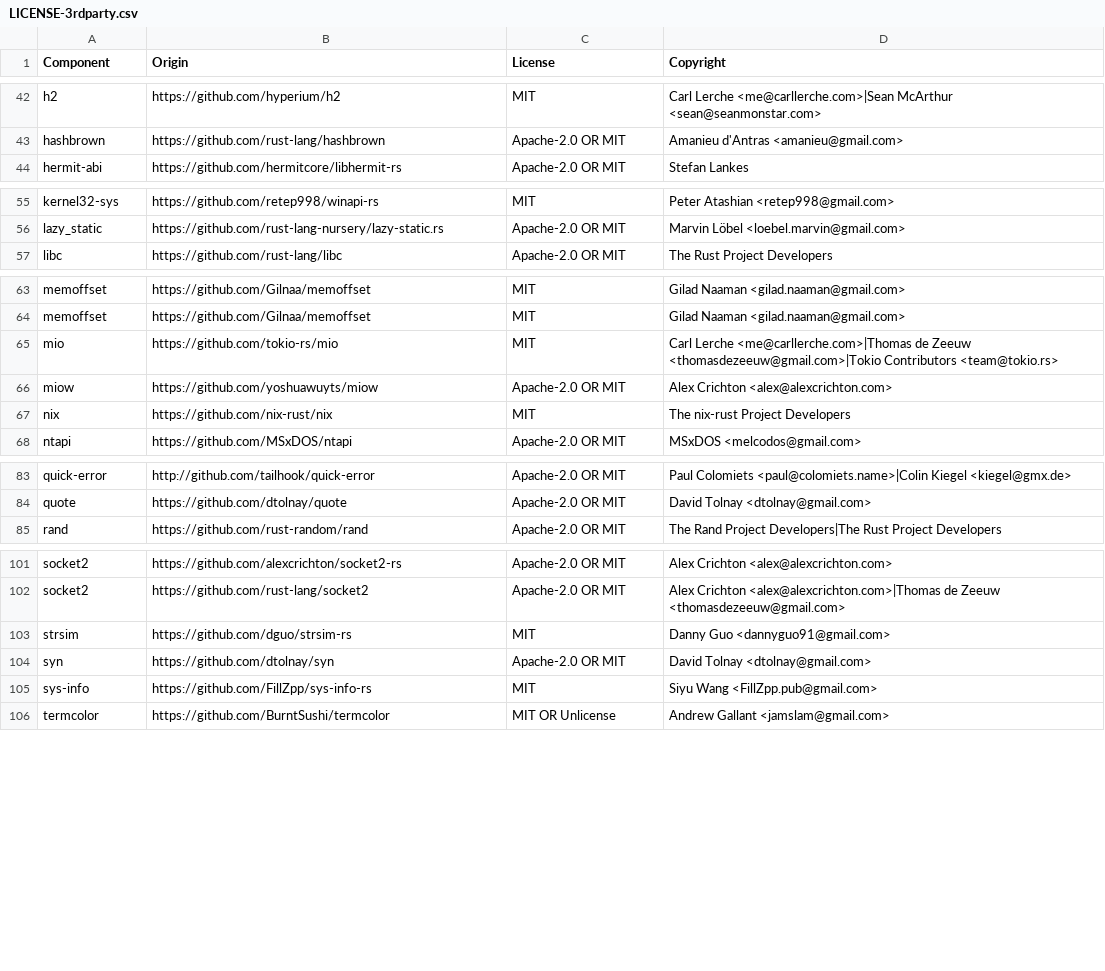
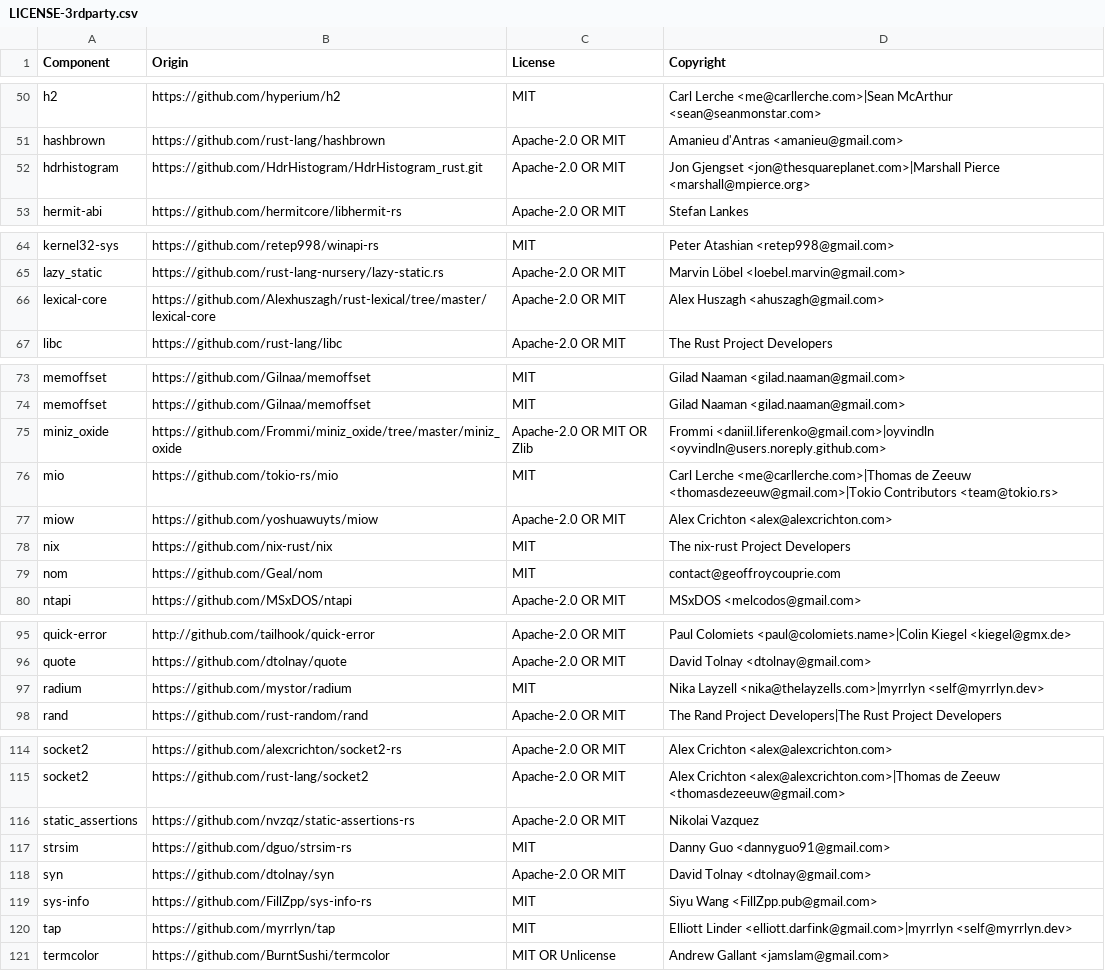
Before and after one commit to DataDog/glommio, a CSV file: LICENSE-3rdparty.csv, drawn as a sheet; only a part is shown, gaps mark what is left out; the diff covers the shown part only.

```diff
--- a/LICENSE-3rdparty.csv
+++ b/LICENSE-3rdparty.csv
@@ -43,2 +51,3 @@
 "hashbrown","https://github.com/rust-lang/hashbrown","Apache-2.0 OR MIT","Amanieu d'Antras <amanieu@gmail.com>"
+"hdrhistogram","https://github.com/HdrHistogram/HdrHistogram_rust.git","Apache-2.0 OR MIT","Jon Gjengset <jon@thesquareplanet.com>|Marshall Pierce <marshall@mpierce.org>"
 "hermit-abi","https://github.com/hermitcore/libhermit-rs","Apache-2.0 OR MIT","Stefan Lankes"
@@ -56,2 +65,3 @@
 "lazy_static","https://github.com/rust-lang-nursery/lazy-static.rs","Apache-2.0 OR MIT","Marvin Löbel <loebel.marvin@gmail.com>"
+"lexical-core","https://github.com/Alexhuszagh/rust-lexical/tree/master/lexical-core","Apache-2.0 OR MIT","Alex Huszagh <ahuszagh@gmail.com>"
 "libc","https://github.com/rust-lang/libc","Apache-2.0 OR MIT","The Rust Project Developers"
@@ -64,2 +74,3 @@
 "memoffset","https://github.com/Gilnaa/memoffset","MIT","Gilad Naaman <gilad.naaman@gmail.com>"
+"miniz_oxide","https://github.com/Frommi/miniz_oxide/tree/master/miniz_oxide","Apache-2.0 OR MIT OR Zlib","Frommi <daniil.liferenko@gmail.com>|oyvindln <oyvindln@users.noreply.github.com>"
 "mio","https://github.com/tokio-rs/mio","MIT","Carl Lerche <me@carllerche.com>|Thomas de Zeeuw <thomasdezeeuw@gmail.com>|Tokio Contributors <team@tokio.rs>"
@@ -67,2 +78,3 @@
 "nix","https://github.com/nix-rust/nix","MIT","The nix-rust Project Developers"
+"nom","https://github.com/Geal/nom","MIT","contact@geoffroycouprie.com"
 "ntapi","https://github.com/MSxDOS/ntapi","Apache-2.0 OR MIT","MSxDOS <melcodos@gmail.com>"
@@ -84,2 +96,3 @@
 "quote","https://github.com/dtolnay/quote","Apache-2.0 OR MIT","David Tolnay <dtolnay@gmail.com>"
+"radium","https://github.com/mystor/radium","MIT","Nika Layzell <nika@thelayzells.com>|myrrlyn <self@myrrlyn.dev>"
 "rand","https://github.com/rust-random/rand","Apache-2.0 OR MIT","The Rand Project Developers|The Rust Project Developers"
@@ -102,2 +115,3 @@
 "socket2","https://github.com/rust-lang/socket2","Apache-2.0 OR MIT","Alex Crichton <alex@alexcrichton.com>|Thomas de Zeeuw <thomasdezeeuw@gmail.com>"
+"static_assertions","https://github.com/nvzqz/static-assertions-rs","Apache-2.0 OR MIT","Nikolai Vazquez"
 "strsim","https://github.com/dguo/strsim-rs","MIT","Danny Guo <dannyguo91@gmail.com>"
@@ -105,2 +119,3 @@
 "sys-info","https://github.com/FillZpp/sys-info-rs","MIT","Siyu Wang <FillZpp.pub@gmail.com>"
+"tap","https://github.com/myrrlyn/tap","MIT","Elliott Linder <elliott.darfink@gmail.com>|myrrlyn <self@myrrlyn.dev>"
 "termcolor","https://github.com/BurntSushi/termcolor","MIT OR Unlicense","Andrew Gallant <jamslam@gmail.com>"
```
Also changed, not shown: 9 added rows elsewhere in this file.
